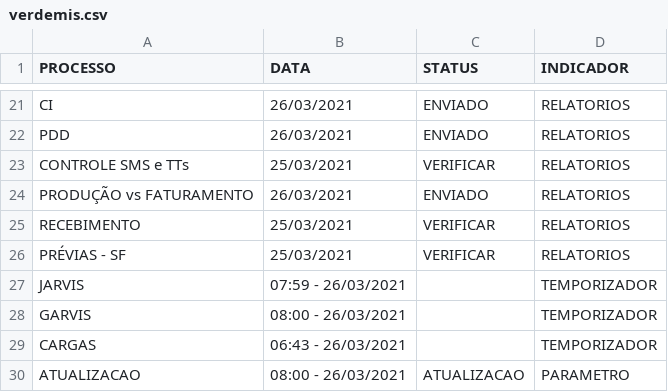
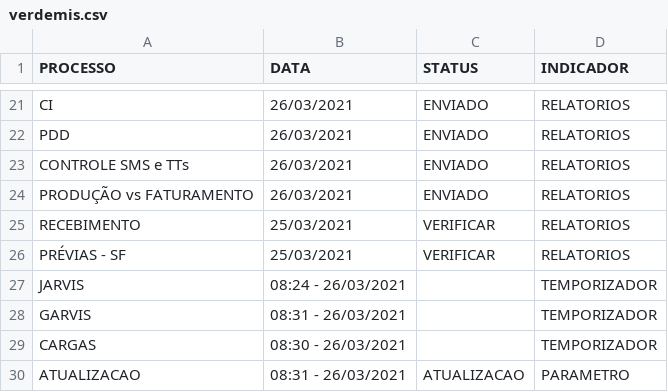
Before and after one commit to lucasely/bot_mis, a CSV file: verdemis.csv, drawn as a sheet; only a part is shown, gaps mark what is left out.

Commit message:
Atualizando - VerdeMIS

```diff
--- a/verdemis.csv
+++ b/verdemis.csv
@@ -22,3 +22,3 @@ CI;26/03/2021;ENVIADO;RELATORIOS
 PDD;26/03/2021;ENVIADO;RELATORIOS
-CONTROLE SMS e TTs;25/03/2021;VERIFICAR;RELATORIOS
+CONTROLE SMS e TTs;26/03/2021;ENVIADO;RELATORIOS
 PRODUÇÃO vs FATURAMENTO;26/03/2021;ENVIADO;RELATORIOS
@@ -26,5 +26,5 @@ RECEBIMENTO;25/03/2021;VERIFICAR;RELATORIOS
 PRÉVIAS - SF;25/03/2021;VERIFICAR;RELATORIOS
-JARVIS;07:59 - 26/03/2021;;TEMPORIZADOR
-GARVIS;08:00 - 26/03/2021;;TEMPORIZADOR
-CARGAS;06:43 - 26/03/2021;;TEMPORIZADOR
-ATUALIZACAO;08:00 - 26/03/2021;ATUALIZACAO;PARAMETRO
+JARVIS;08:24 - 26/03/2021;;TEMPORIZADOR
+GARVIS;08:31 - 26/03/2021;;TEMPORIZADOR
+CARGAS;08:30 - 26/03/2021;;TEMPORIZADOR
+ATUALIZACAO;08:31 - 26/03/2021;ATUALIZACAO;PARAMETRO
```
Also changed, not shown: STATUS_ETL.csv.
